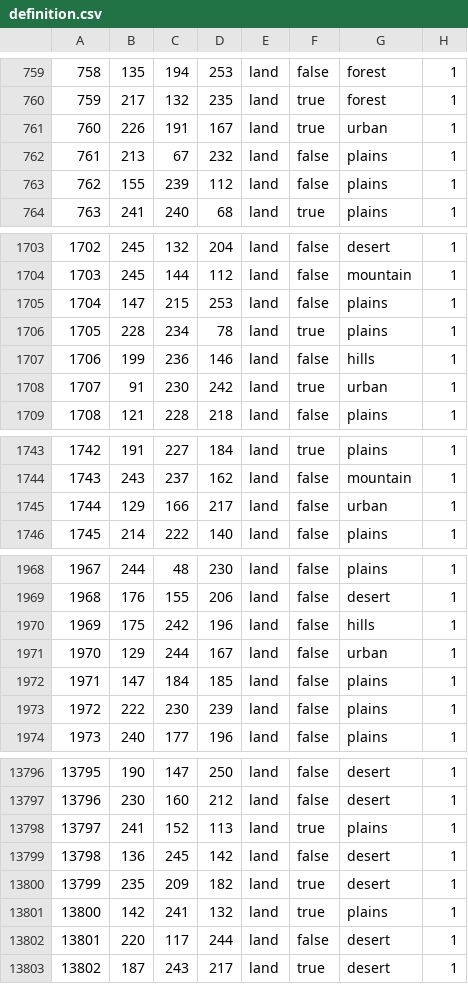
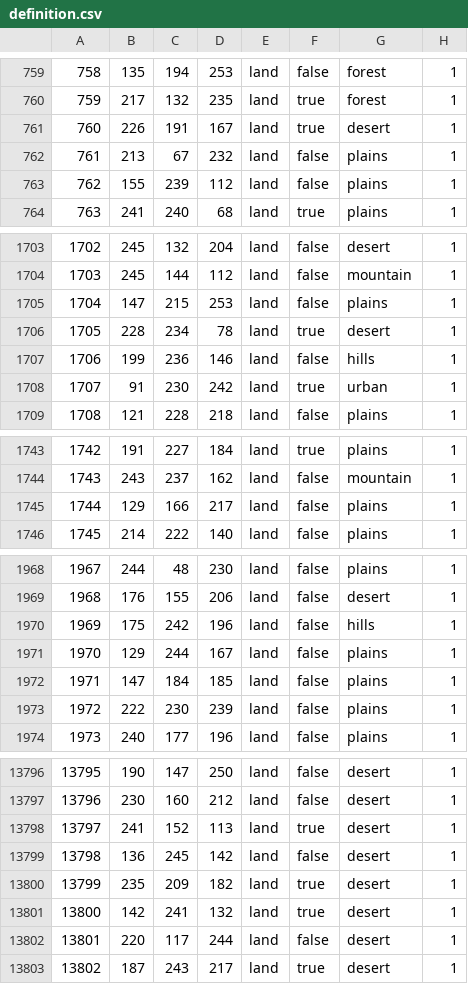
Before and after one commit to Rekordny/Project_IRIS, a CSV file: map/definition.csv, drawn as a sheet; only a part is shown, gaps mark what is left out; the diff covers the shown part only.

```diff
--- a/map/definition.csv
+++ b/map/definition.csv
@@ -760,3 +760,3 @@
 759;217;132;235;land;true;forest;1
-760;226;191;167;land;true;urban;1
+760;226;191;167;land;true;desert;1
 761;213;67;232;land;false;plains;1
@@ -1705,3 +1705,3 @@
 1704;147;215;253;land;false;plains;1
-1705;228;234;78;land;true;plains;1
+1705;228;234;78;land;true;desert;1
 1706;199;236;146;land;false;hills;1
@@ -1744,3 +1744,3 @@
 1743;243;237;162;land;false;mountain;1
-1744;129;166;217;land;false;urban;1
+1744;129;166;217;land;false;plains;1
 1745;214;222;140;land;false;plains;1
@@ -1970,3 +1970,3 @@
 1969;175;242;196;land;false;hills;1
-1970;129;244;167;land;false;urban;1
+1970;129;244;167;land;false;plains;1
 1971;147;184;185;land;false;plains;1
@@ -13797,6 +13797,6 @@
 13796;230;160;212;land;false;desert;1
-13797;241;152;113;land;true;plains;1
+13797;241;152;113;land;true;desert;1
 13798;136;245;142;land;false;desert;1
 13799;235;209;182;land;true;desert;1
-13800;142;241;132;land;true;plains;1
+13800;142;241;132;land;true;desert;1
 13801;220;117;244;land;false;desert;1
```
Also changed, not shown: 52 edited cells elsewhere in this file, map/adjacencies.csv, 53 other files.
